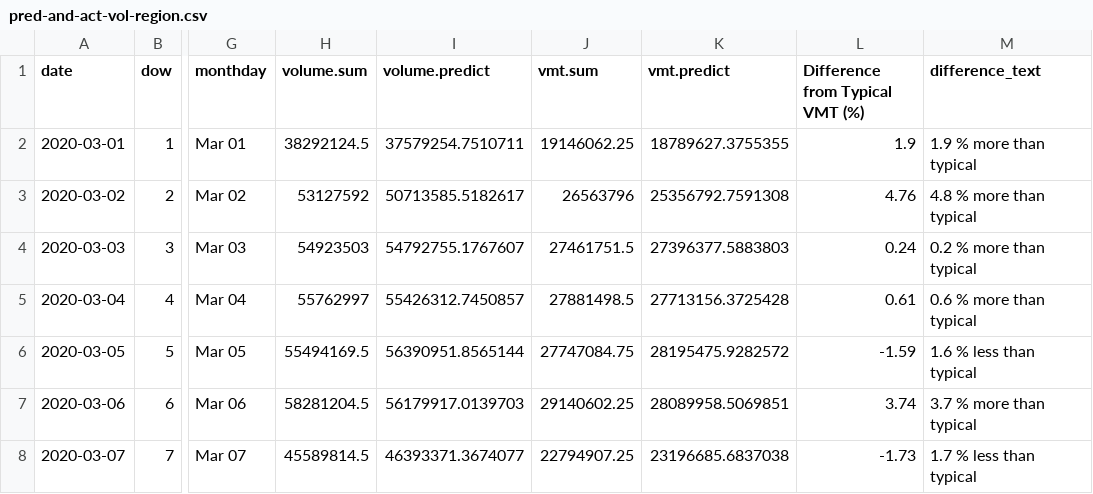
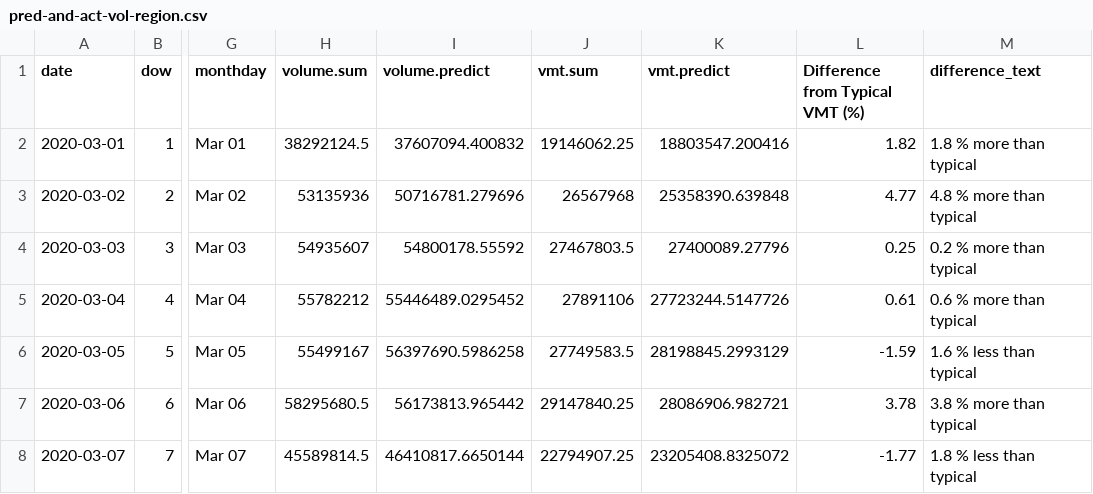
Before and after one commit to Metropolitan-Council/loop-sensor-trends, a CSV file: covid.traffic.trends/data-raw/pred-and-act-vol-region.csv, drawn as a sheet; only a part is shown, gaps mark what is left out; the diff covers the shown part only; the diff names each change by its address in the sheet, - before the commit and + after, or states it on an @@ line.

Commit message:
data update tuesday 4-7

```diff
--- a/covid.traffic.trends/data-raw/pred-and-act-vol-region.csv
+++ b/covid.traffic.trends/data-raw/pred-and-act-vol-region.csv
-I2 (volume.predict): 37579254.7510711
+I2 (volume.predict): 37607094.400832
-K2 (vmt.predict): 18789627.3755355
+K2 (vmt.predict): 18803547.200416
-L2 (Difference from Typical VMT (%)): 1.9
+L2 (Difference from Typical VMT (%)): 1.82
-M2 (difference_text): 1.9 % more than typical
+M2 (difference_text): 1.8 % more than typical
-H3 (volume.sum): 53127592
+H3 (volume.sum): 53135936
-I3 (volume.predict): 50713585.5182617
+I3 (volume.predict): 50716781.279696
-J3 (vmt.sum): 26563796
+J3 (vmt.sum): 26567968
-K3 (vmt.predict): 25356792.7591308
+K3 (vmt.predict): 25358390.639848
-L3 (Difference from Typical VMT (%)): 4.76
+L3 (Difference from Typical VMT (%)): 4.77
-H4 (volume.sum): 54923503
+H4 (volume.sum): 54935607
-I4 (volume.predict): 54792755.1767607
+I4 (volume.predict): 54800178.55592
-J4 (vmt.sum): 27461751.5
+J4 (vmt.sum): 27467803.5
-K4 (vmt.predict): 27396377.5883803
+K4 (vmt.predict): 27400089.27796
-L4 (Difference from Typical VMT (%)): 0.24
+L4 (Difference from Typical VMT (%)): 0.25
-H5 (volume.sum): 55762997
+H5 (volume.sum): 55782212
-I5 (volume.predict): 55426312.7450857
+I5 (volume.predict): 55446489.0295452
-J5 (vmt.sum): 27881498.5
+J5 (vmt.sum): 27891106
-K5 (vmt.predict): 27713156.3725428
+K5 (vmt.predict): 27723244.5147726
-H6 (volume.sum): 55494169.5
+H6 (volume.sum): 55499167
-I6 (volume.predict): 56390951.8565144
+I6 (volume.predict): 56397690.5986258
-J6 (vmt.sum): 27747084.75
+J6 (vmt.sum): 27749583.5
-K6 (vmt.predict): 28195475.9282572
+K6 (vmt.predict): 28198845.2993129
-H7 (volume.sum): 58281204.5
+H7 (volume.sum): 58295680.5
-I7 (volume.predict): 56179917.0139703
+I7 (volume.predict): 56173813.965442
-J7 (vmt.sum): 29140602.25
+J7 (vmt.sum): 29147840.25
-K7 (vmt.predict): 28089958.5069851
+K7 (vmt.predict): 28086906.982721
-L7 (Difference from Typical VMT (%)): 3.74
+L7 (Difference from Typical VMT (%)): 3.78
-M7 (difference_text): 3.7 % more than typical
+M7 (difference_text): 3.8 % more than typical
-I8 (volume.predict): 46393371.3674077
+I8 (volume.predict): 46410817.6650144
-K8 (vmt.predict): 23196685.6837038
+K8 (vmt.predict): 23205408.8325072
-L8 (Difference from Typical VMT (%)): -1.73
+L8 (Difference from Typical VMT (%)): -1.77
-M8 (difference_text): 1.7 % less than typical
+M8 (difference_text): 1.8 % less than typical
```
Also changed, not shown: 1 added row and 100 edited cells elsewhere in this file, output/pred-and-act-vol-region.csv, 10 other files.
